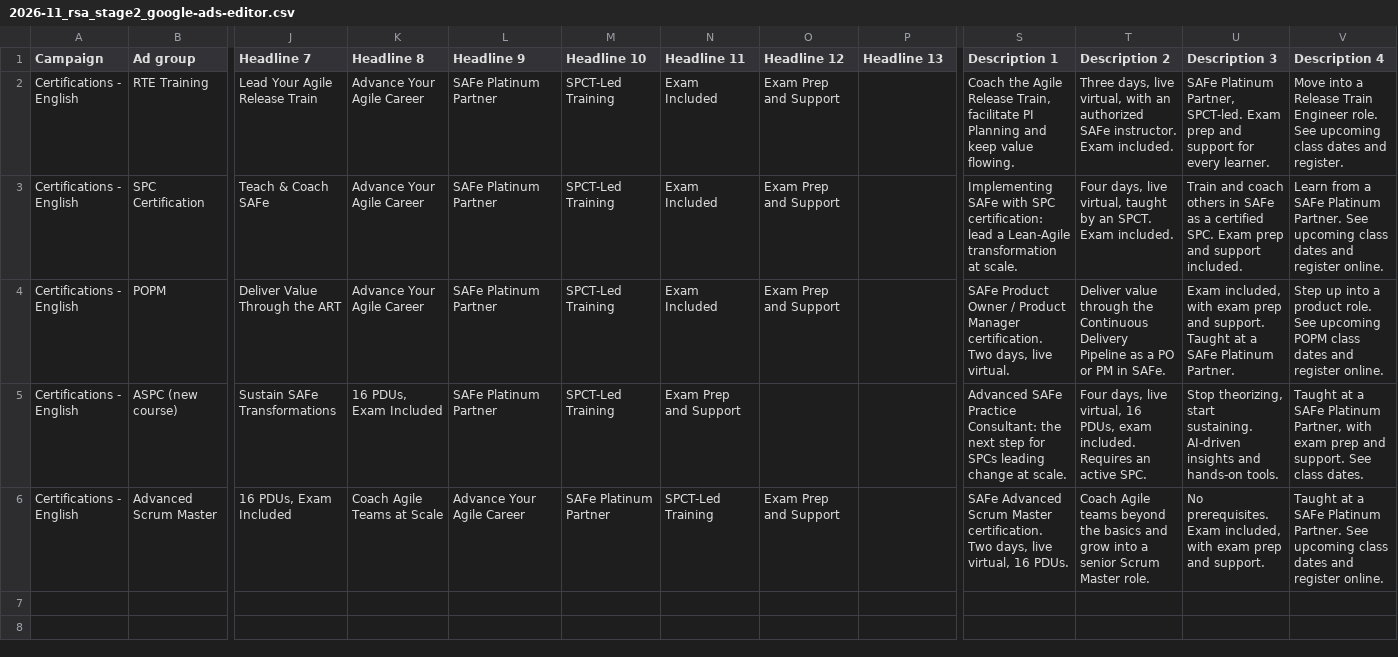
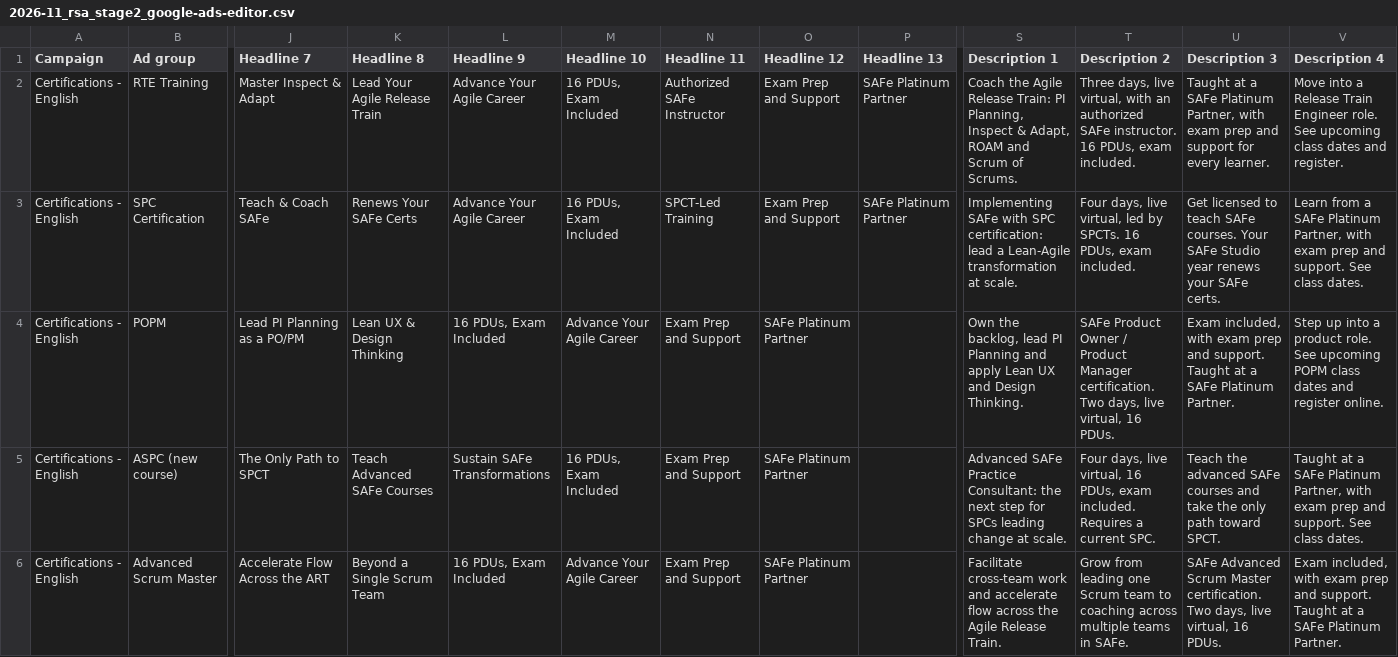
Before and after one commit to mlbwhf/test, a CSV file: ads-agent/proposals/2026-11_rsa_stage2_google-ads-editor.csv, drawn as a sheet; only a part is shown, gaps mark what is left out; the diff covers the shown part only; the diff names each change by its address in the sheet, - before the commit and + after, or states it on an @@ line.

```diff
--- a/ads-agent/proposals/2026-11_rsa_stage2_google-ads-editor.csv
+++ b/ads-agent/proposals/2026-11_rsa_stage2_google-ads-editor.csv
-J2 (Headline 7): Lead Your Agile Release Train
+J2 (Headline 7): Master Inspect & Adapt
-K2 (Headline 8): Advance Your Agile Career
+K2 (Headline 8): Lead Your Agile Release Train
-L2:L3 (Headline 9): SAFe Platinum Partner
+L2:L3 (Headline 9): Advance Your Agile Career
-M2:M3 (Headline 10): SPCT-Led Training
+M2:M3 (Headline 10): 16 PDUs, Exam Included
-N2 (Headline 11): Exam Included
+N2 (Headline 11): Authorized SAFe Instructor
-P2:P3 (Headline 13): (empty)
+P2:P3 (Headline 13): SAFe Platinum Partner
-S2 (Description 1): …Agile Release Train, facilitate PI Planning and keep value flowing.
+S2 (Description 1): …Agile Release Train: PI Planning, Inspect & Adapt, ROAM and Scrum of Scrums.
-T2 (Description 2): …SAFe instructor. Exam included.
+T2 (Description 2): …SAFe instructor. 16 PDUs, exam included.
-U2 (Description 3): SAFe Platinum Partner, SPCT-led. Exam prep and…
+U2 (Description 3): Taught at a SAFe Platinum Partner, with exam prep and…
-K3 (Headline 8): Advance Your Agile Career
+K3 (Headline 8): Renews Your SAFe Certs
-N3 (Headline 11): Exam Included
+N3 (Headline 11): SPCT-Led Training
-T3 (Description 2): …live virtual, taught by an SPCT. Exam included.
+T3 (Description 2): …live virtual, led by SPCTs. 16 PDUs, exam included.
-U3 (Description 3): Train and coach others in SAFe as a certified SPC. Exam prep and support included.
+U3 (Description 3): Get licensed to teach SAFe courses. Your SAFe Studio year renews your SAFe certs.
-V3 (Description 4): …SAFe Platinum Partner. See upcoming class dates and register online.
+V3 (Description 4): …SAFe Platinum Partner, with exam prep and support. See class dates.
-J4 (Headline 7): Deliver Value Through the ART
+J4 (Headline 7): Lead PI Planning as a PO/PM
-K4 (Headline 8): Advance Your Agile Career
+K4 (Headline 8): Lean UX & Design Thinking
-L4 (Headline 9): SAFe Platinum Partner
+L4 (Headline 9): 16 PDUs, Exam Included
-M4 (Headline 10): SPCT-Led Training
+M4 (Headline 10): Advance Your Agile Career
-N4 (Headline 11): Exam Included
+N4 (Headline 11): Exam Prep and Support
-O4 (Headline 12): Exam Prep and Support
+O4 (Headline 12): SAFe Platinum Partner
-S4 (Description 1): SAFe Product Owner / Product Manager certification. Two days, live virtual.
+S4 (Description 1): Own the backlog, lead PI Planning and apply Lean UX and Design Thinking.
-T4 (Description 2): Deliver value through the Continuous Delivery Pipeline as a PO or PM in SAFe.
+T4 (Description 2): SAFe Product Owner / Product Manager certification. Two days, live virtual, 16 PDUs.
-J5 (Headline 7): Sustain SAFe Transformations
+J5 (Headline 7): The Only Path to SPCT
-K5 (Headline 8): 16 PDUs, Exam Included
+K5 (Headline 8): Teach Advanced SAFe Courses
-L5 (Headline 9): SAFe Platinum Partner
+L5 (Headline 9): Sustain SAFe Transformations
-M5 (Headline 10): SPCT-Led Training
+M5 (Headline 10): 16 PDUs, Exam Included
-O5 (Headline 12): (empty)
+O5 (Headline 12): SAFe Platinum Partner
-T5 (Description 2): …included. Requires an active SPC.
+T5 (Description 2): …included. Requires a current SPC.
-U5 (Description 3): Stop theorizing, start sustaining. AI-driven insights and hands-on tools.
+U5 (Description 3): Teach the advanced SAFe courses and take the only path toward SPCT.
-J6 (Headline 7): 16 PDUs, Exam Included
+J6 (Headline 7): Accelerate Flow Across the ART
-K6 (Headline 8): Coach Agile Teams at Scale
+K6 (Headline 8): Beyond a Single Scrum Team
-L6 (Headline 9): Advance Your Agile Career
+L6 (Headline 9): 16 PDUs, Exam Included
-M6 (Headline 10): SAFe Platinum Partner
+M6 (Headline 10): Advance Your Agile Career
-N6 (Headline 11): SPCT-Led Training
+N6 (Headline 11): Exam Prep and Support
-O6 (Headline 12): Exam Prep and Support
+O6 (Headline 12): SAFe Platinum Partner
-S6 (Description 1): SAFe Advanced Scrum Master certification. Two days, live virtual, 16 PDUs.
+S6 (Description 1): Facilitate cross-team work and accelerate flow across the Agile Release Train.
-T6 (Description 2): Coach Agile teams beyond the basics and grow into a senior Scrum Master role.
+T6 (Description 2): Grow from leading one Scrum team to coaching across multiple teams in SAFe.
-U6 (Description 3): No prerequisites. Exam included, with exam prep and support.
+U6 (Description 3): SAFe Advanced Scrum Master certification. Two days, live virtual, 16 PDUs.
-V6 (Description 4): Taught at a SAFe Platinum Partner. See upcoming class dates and register online.
+V6 (Description 4): Exam included, with exam prep and support. Taught at a SAFe Platinum Partner.
```
Also changed, not shown: 1 edited cell elsewhere in this file, ads-agent/proposals/2026-11_rsa_stage1_google-ads-editor.csv, ads-agent/proposals/2026-11_rsa_stage3_google-ads-editor.csv, 3 other files.
